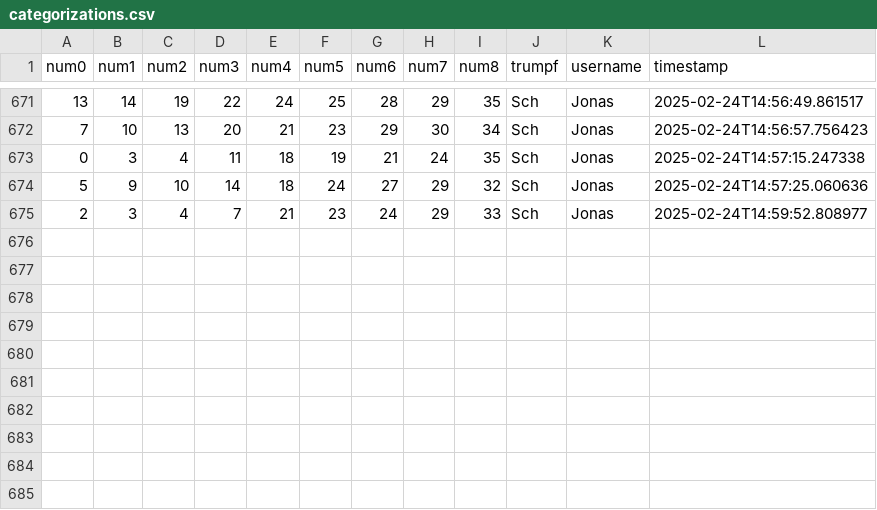
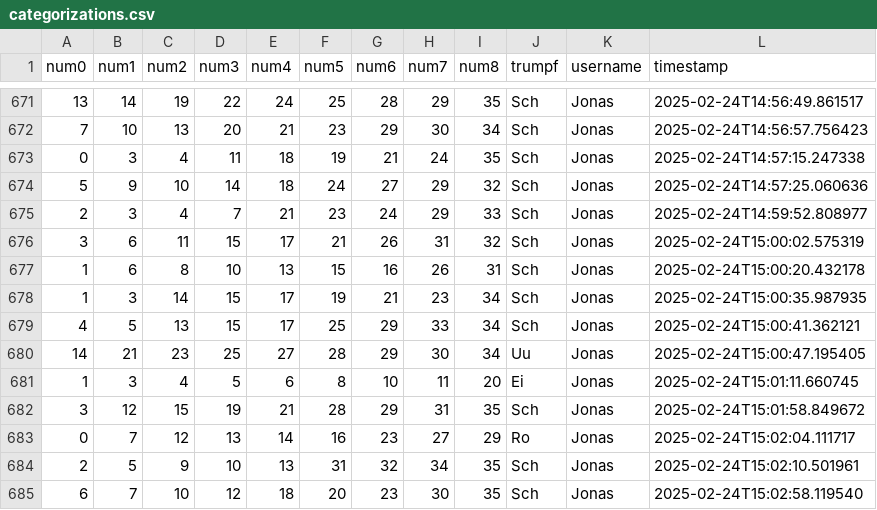
Before and after one commit to clemens-steinwendner/JassCategories, a CSV file: categorizations.csv, drawn as a sheet; only a part is shown, gaps mark what is left out; the diff names each change by its address in the sheet, - before the commit and + after, or states it on an @@ line.

Commit message:
Update categorizations - 10 new entries

```diff
--- a/categorizations.csv
+++ b/categorizations.csv
+row 676: 3 | 6 | 11 | 15 | 17 | 21 | 26 | 31 | 32 | Sch | Jonas | 2025-02-24T15:00:02.575319
+row 677: 1 | 6 | 8 | 10 | 13 | 15 | 16 | 26 | 31 | Sch | Jonas | 2025-02-24T15:00:20.432178
+row 678: 1 | 3 | 14 | 15 | 17 | 19 | 21 | 23 | 34 | Sch | Jonas | 2025-02-24T15:00:35.987935
+row 679: 4 | 5 | 13 | 15 | 17 | 25 | 29 | 33 | 34 | Sch | Jonas | 2025-02-24T15:00:41.362121
+row 680: 14 | 21 | 23 | 25 | 27 | 28 | 29 | 30 | 34 | Uu | Jonas | 2025-02-24T15:00:47.195405
+row 681: 1 | 3 | 4 | 5 | 6 | 8 | 10 | 11 | 20 | Ei | Jonas | 2025-02-24T15:01:11.660745
+row 682: 3 | 12 | 15 | 19 | 21 | 28 | 29 | 31 | 35 | Sch | Jonas | 2025-02-24T15:01:58.849672
+row 683: 0 | 7 | 12 | 13 | 14 | 16 | 23 | 27 | 29 | Ro | Jonas | 2025-02-24T15:02:04.111717
+row 684: 2 | 5 | 9 | 10 | 13 | 31 | 32 | 34 | 35 | Sch | Jonas | 2025-02-24T15:02:10.501961
+row 685: 6 | 7 | 10 | 12 | 18 | 20 | 23 | 30 | 35 | Sch | Jonas | 2025-02-24T15:02:58.119540
```
